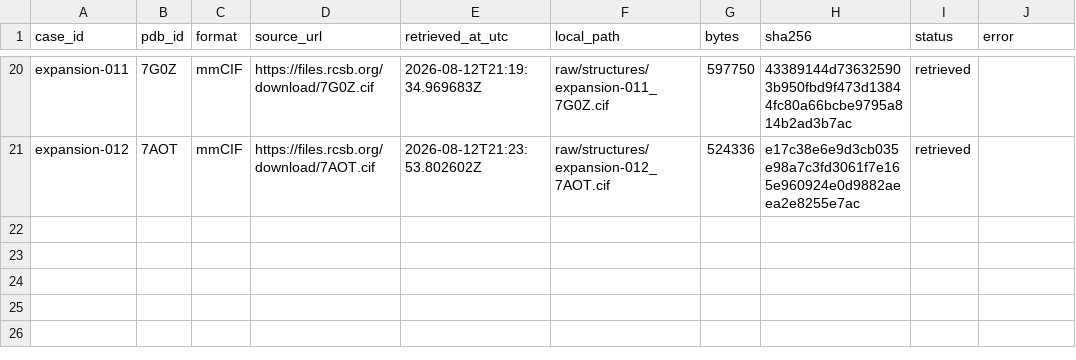
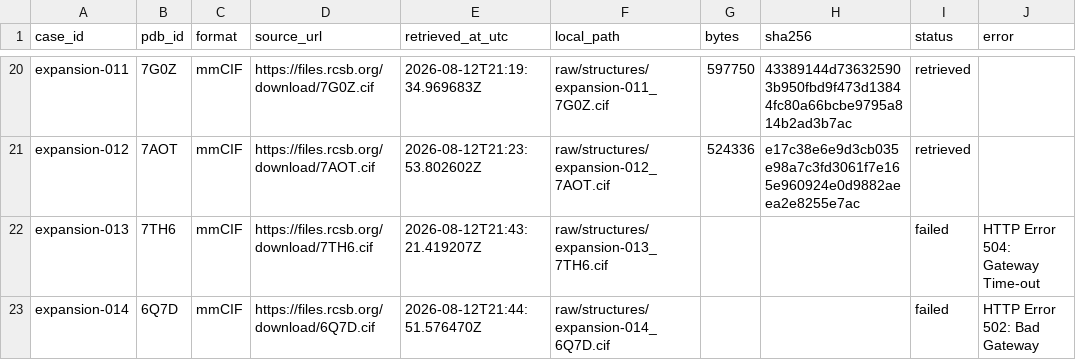
Before and after one commit to sircalch/docking-reference-audit, a CSV file: data/retrieval_manifest.csv, drawn as a sheet; only a part is shown, gaps mark what is left out; the diff names each change by its address in the sheet, - before the commit and + after, or states it on an @@ line.

```diff
--- a/data/retrieval_manifest.csv
+++ b/data/retrieval_manifest.csv
+row 22: expansion-013 | 7TH6 | mmCIF | https://files.rcsb.org/download/7TH6.cif | 2026-08-12T21:43:21.419207Z | raw/structures/expansion-013_7TH6.cif |  |  | failed | HTTP Error 504: Gateway Time-out
+row 23: expansion-014 | 6Q7D | mmCIF | https://files.rcsb.org/download/6Q7D.cif | 2026-08-12T21:44:51.576470Z | raw/structures/expansion-014_6Q7D.cif |  |  | failed | HTTP Error 502: Bad Gateway
```
Also changed, not shown: data/candidates.csv, data/screening_log.csv, 4 other files.
